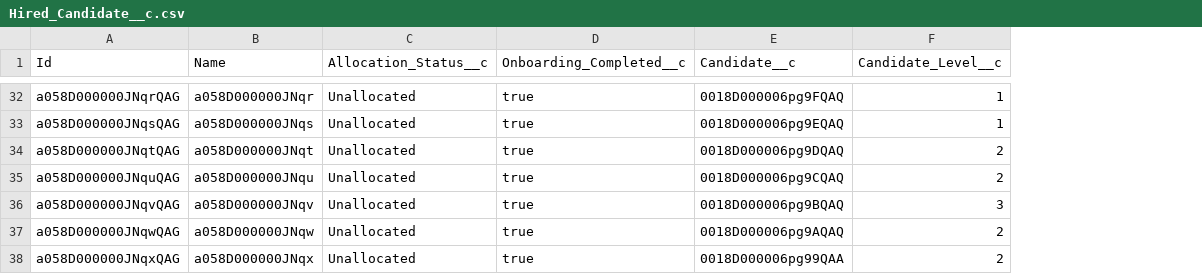
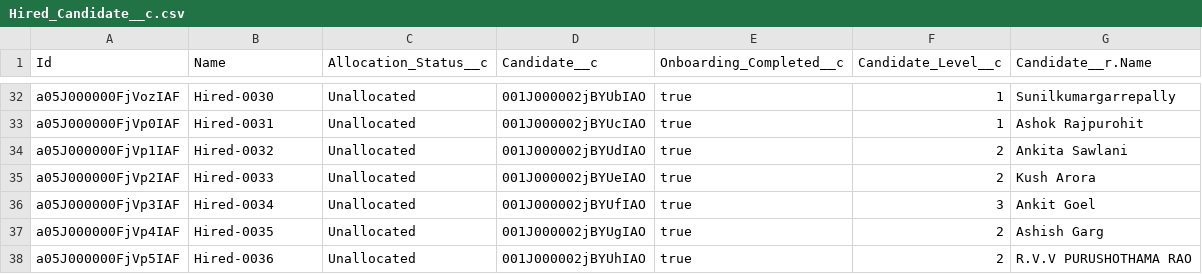
Before and after one commit to kpahlajani/SFInterviews, a CSV file: force-app/main/default/staticresources/DemoData/Hired_Candidate__c.csv, drawn as a sheet; only a part is shown, gaps mark what is left out; removed rows and columns are numbered as before the commit, all else as after; the diff covers the shown part only; the diff names each change by its address in the sheet, - before the commit and + after, or states it on an @@ line.

```diff
--- a/force-app/main/default/staticresources/DemoData/Hired_Candidate__c.csv
+++ b/force-app/main/default/staticresources/DemoData/Hired_Candidate__c.csv
+column D (Candidate__c), rows 32-38: 001J000002jBYUbIAO | 001J000002jBYUcIAO | 001J000002jBYUdIAO | 001J000002jBYUeIAO | 001J000002jBYUfIAO | 001J000002jBYUgIAO | 001J000002jBYUhIAO
-column E (Candidate__c), rows 32-38: 0018D000006pg9FQAQ | 0018D000006pg9EQAQ | 0018D000006pg9DQAQ | 0018D000006pg9CQAQ | 0018D000006pg9BQAQ | 0018D000006pg9AQAQ | 0018D000006pg99QAA
+column G (Candidate__r.Name), rows 32-38: Sunilkumargarrepally | Ashok Rajpurohit | Ankita Sawlani | Kush Arora | Ankit Goel | Ashish Garg | R.V.V PURUSHOTHAMA RAO
-A32 (Id): a058D000000JNqrQAG
+A32 (Id): a05J000000FjVozIAF
-B32 (Name): a058D000000JNqr
+B32 (Name): Hired-0030
-A33 (Id): a058D000000JNqsQAG
+A33 (Id): a05J000000FjVp0IAF
-B33 (Name): a058D000000JNqs
+B33 (Name): Hired-0031
-A34 (Id): a058D000000JNqtQAG
+A34 (Id): a05J000000FjVp1IAF
-B34 (Name): a058D000000JNqt
+B34 (Name): Hired-0032
-A35 (Id): a058D000000JNquQAG
+A35 (Id): a05J000000FjVp2IAF
-B35 (Name): a058D000000JNqu
+B35 (Name): Hired-0033
-A36 (Id): a058D000000JNqvQAG
+A36 (Id): a05J000000FjVp3IAF
-B36 (Name): a058D000000JNqv
+B36 (Name): Hired-0034
-A37 (Id): a058D000000JNqwQAG
+A37 (Id): a05J000000FjVp4IAF
-B37 (Name): a058D000000JNqw
+B37 (Name): Hired-0035
-A38 (Id): a058D000000JNqxQAG
+A38 (Id): a05J000000FjVp5IAF
-B38 (Name): a058D000000JNqx
+B38 (Name): Hired-0036
```
Also changed, not shown: 60 edited cells elsewhere in this file, force-app/main/default/staticresources/DemoData/Account.csv, force-app/main/default/staticresources/DemoData/FeedbackItem__c.csv, 16 other files.
